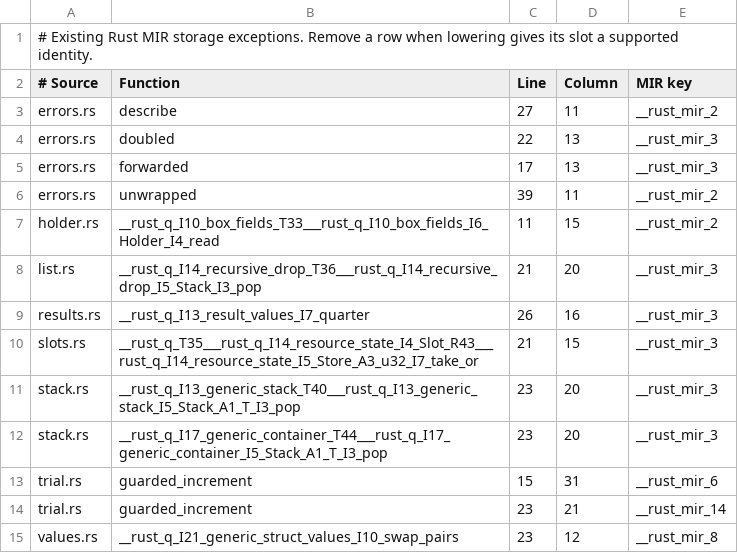
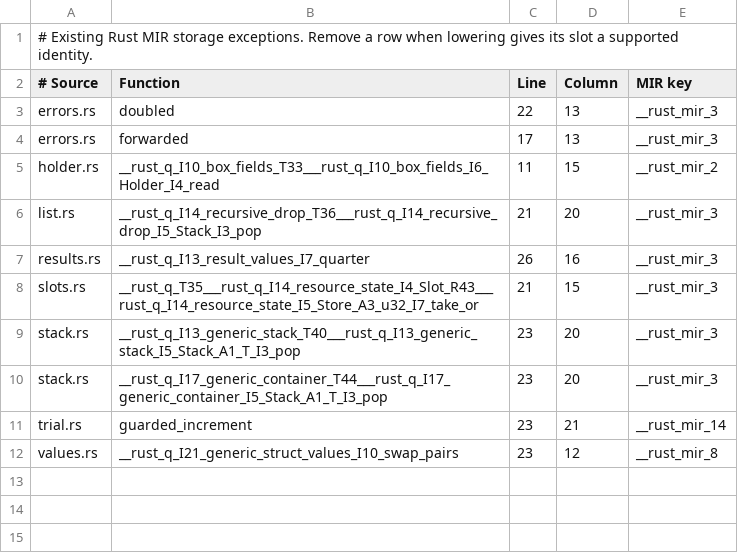
Before and after one commit to clicklang/click, a TSV file: src/languages/rust/lowering/unnamed_storage_exceptions.tsv, drawn as a sheet; the diff names each change by its address in the sheet, - before the commit and + after, or states it on an @@ line.

```diff
--- a/src/languages/rust/lowering/unnamed_storage_exceptions.tsv
+++ b/src/languages/rust/lowering/unnamed_storage_exceptions.tsv
-row 3: errors.rs | describe | 27 | 11 | __rust_mir_2
-row 6: errors.rs | unwrapped | 39 | 11 | __rust_mir_2
-row 13: trial.rs | guarded_increment | 15 | 31 | __rust_mir_6
```
Also changed, not shown: 2 other files.
